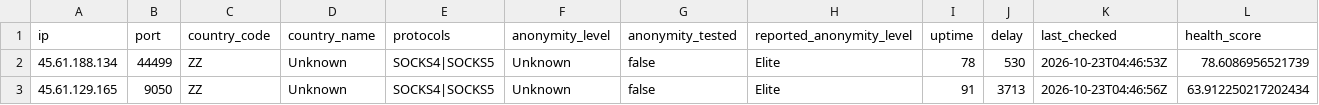
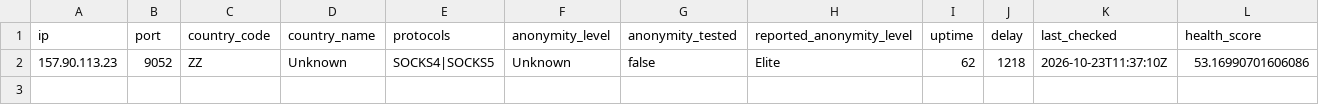
Before and after one commit to webunblocker/free-proxy-list, a CSV file: proxies/protocols/socks4/data.csv, drawn as a sheet.

```diff
--- a/proxies/protocols/socks4/data.csv
+++ b/proxies/protocols/socks4/data.csv
@@ -1,3 +1,2 @@
 ip,port,country_code,country_name,protocols,anonymity_level,anonymity_tested,reported_anonymity_level,uptime,delay,last_checked,health_score
-"45.61.188.134","44499","ZZ","Unknown","SOCKS4|SOCKS5","Unknown","false","Elite","78","530","2026-10-23T04:46:53Z","78.6086956521739"
-"45.61.129.165","9050","ZZ","Unknown","SOCKS4|SOCKS5","Unknown","false","Elite","91","3713","2026-10-23T04:46:56Z","63.912250217202434"
+"157.90.113.23","9052","ZZ","Unknown","SOCKS4|SOCKS5","Unknown","false","Elite","62","1218","2026-10-23T11:37:10Z","53.16990701606086"
```
Also changed, not shown: proxies/protocols/http/data.csv, proxies/protocols/https/data.csv, 22 other files.
